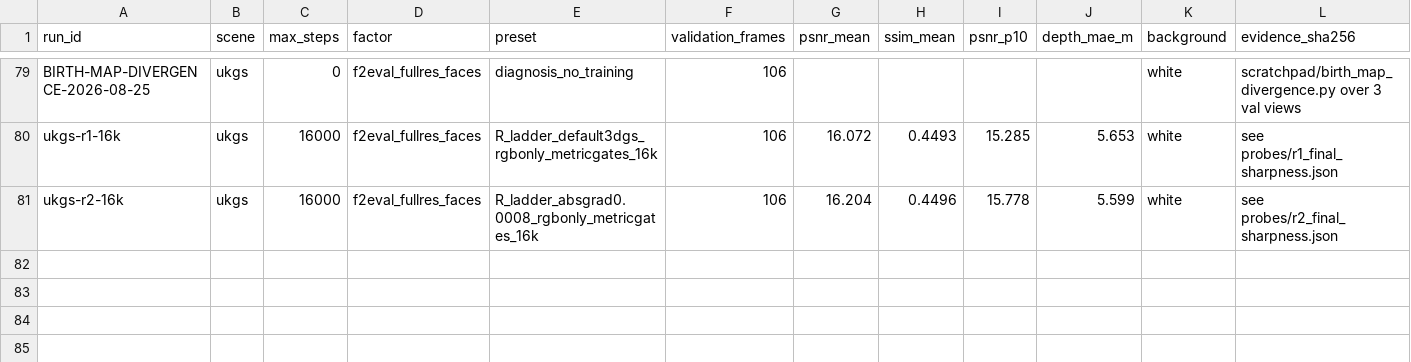
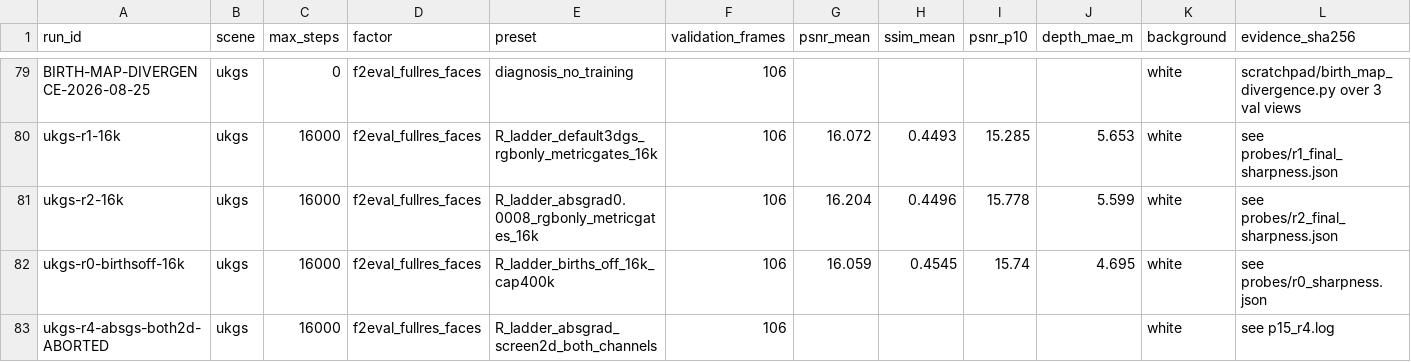
Before and after one commit to yang498-Peter/cloudstudio-3dgs, a CSV file: experiments/runs.csv, drawn as a sheet; only a part is shown, gaps mark what is left out; rows hold the shown columns only; the diff names each change by its address in the sheet, - before the commit and + after, or states it on an @@ line.

```diff
--- a/experiments/runs.csv
+++ b/experiments/runs.csv
+row 82: ukgs-r0-birthsoff-16k | ukgs | 16000 | f2eval_fullres_faces | R_ladder_births_off_16k_cap400k | 106 | 16.059 | 0.4545 | 15.74 | 4.695 | white | see probes/r0_sharpness.json
+row 83: ukgs-r4-absgs-both2d-ABORTED | ukgs | 16000 | f2eval_fullres_faces | R_ladder_absgrad_screen2d_both_channels | 106 |  |  |  |  | white | see p15_r4.log
```
Also changed, not shown: 1 other file.
